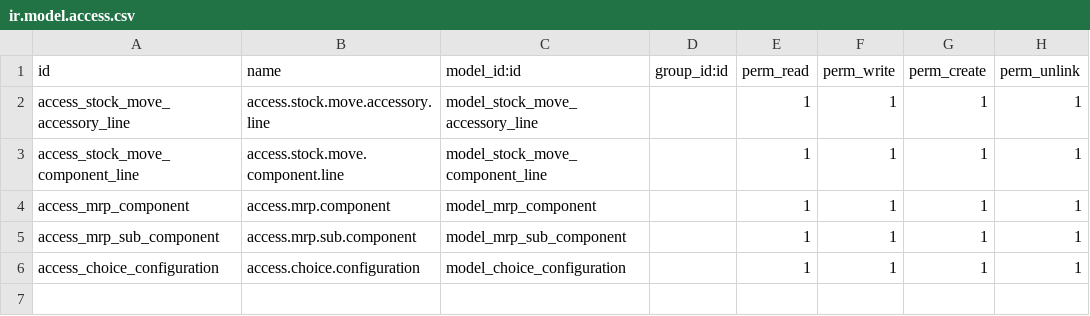
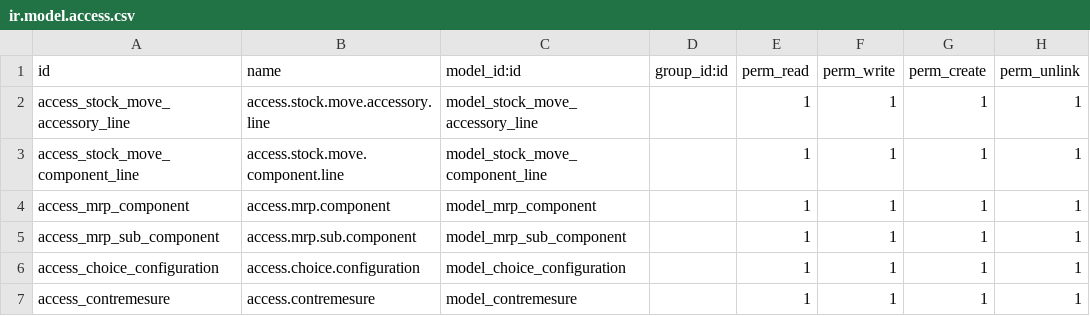
Before and after one commit to projet-mim-migration/mim-migration, a CSV file: addons_mim/mrp_fiche_de_debit/security/ir.model.access.csv, drawn as a sheet; the diff names each change by its address in the sheet, - before the commit and + after, or states it on an @@ line.

Commit message:
[FIX] mrp_fiche_de_debit - ajout bouton dans stock.move

```diff
--- a/addons_mim/mrp_fiche_de_debit/security/ir.model.access.csv
+++ b/addons_mim/mrp_fiche_de_debit/security/ir.model.access.csv
+row 7: access_contremesure | access.contremesure | model_contremesure |  | 1 | 1 | 1 | 1
```
Also changed, not shown: 8 other files.
